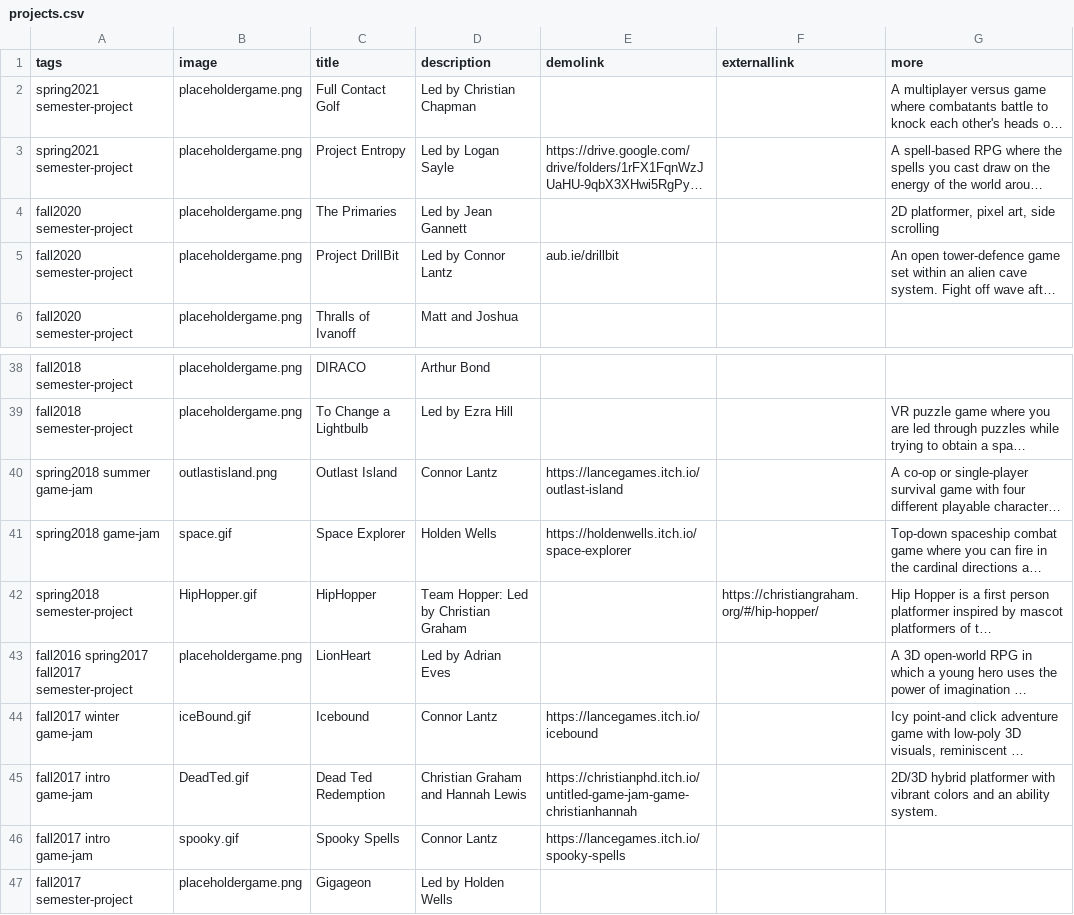
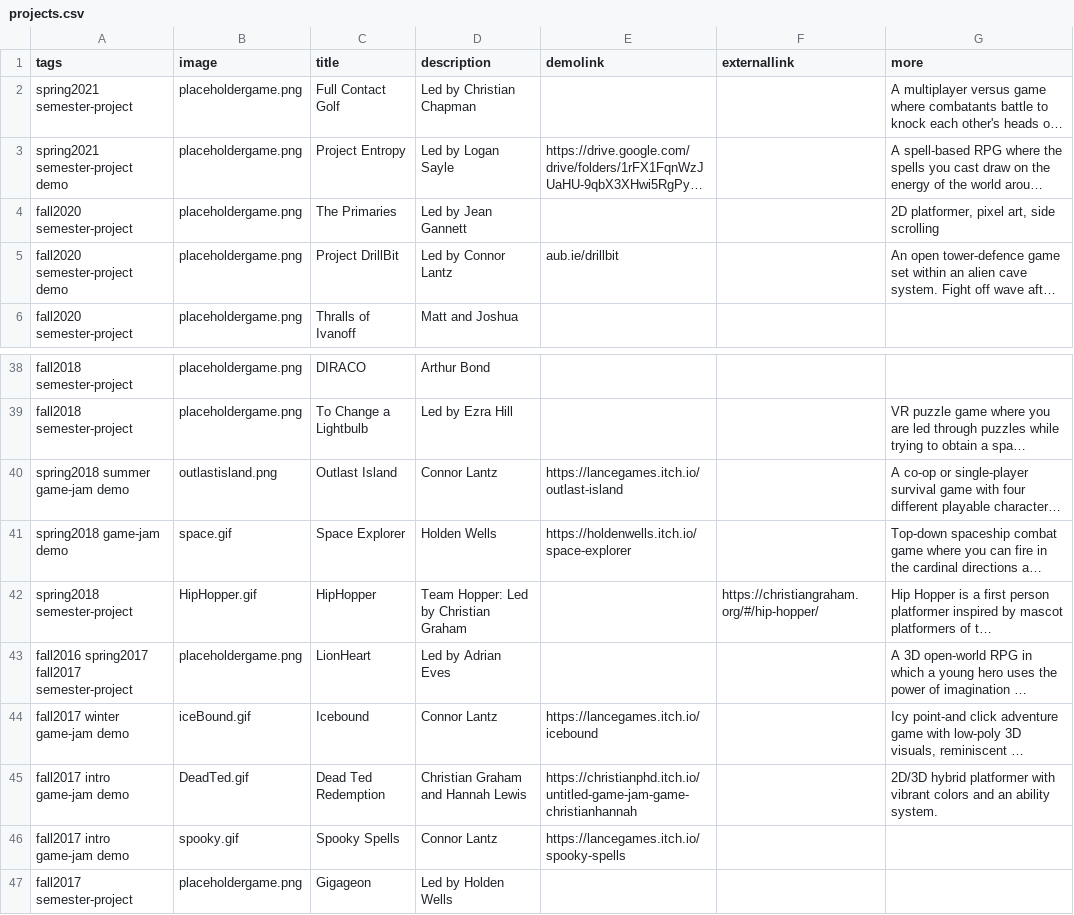
Before and after one commit to autigerdev/autigerdev.github.io, a CSV file: projects.csv, drawn as a sheet; only a part is shown, gaps mark what is left out; long unchanged cells end in …; the diff covers the shown part only; the diff names each change by its address in the sheet, - before the commit and + after, or states it on an @@ line.

Commit message:
Added demo tag for the playable projects!

```diff
--- a/projects.csv
+++ b/projects.csv
-A3 (tags): spring2021 semester-project
+A3 (tags): spring2021 semester-project demo
-A5 (tags): fall2020 semester-project
+A5 (tags): fall2020 semester-project demo
-A40 (tags): spring2018 summer game-jam
+A40 (tags): spring2018 summer game-jam demo
-A41 (tags): spring2018 game-jam
+A41 (tags): spring2018 game-jam demo
-A44 (tags): fall2017 winter game-jam
+A44 (tags): fall2017 winter game-jam demo
-A45:A46 (tags): fall2017 intro game-jam
+A45:A46 (tags): fall2017 intro game-jam demo
```
Also changed, not shown: 17 edited cells elsewhere in this file, 2 other files.
